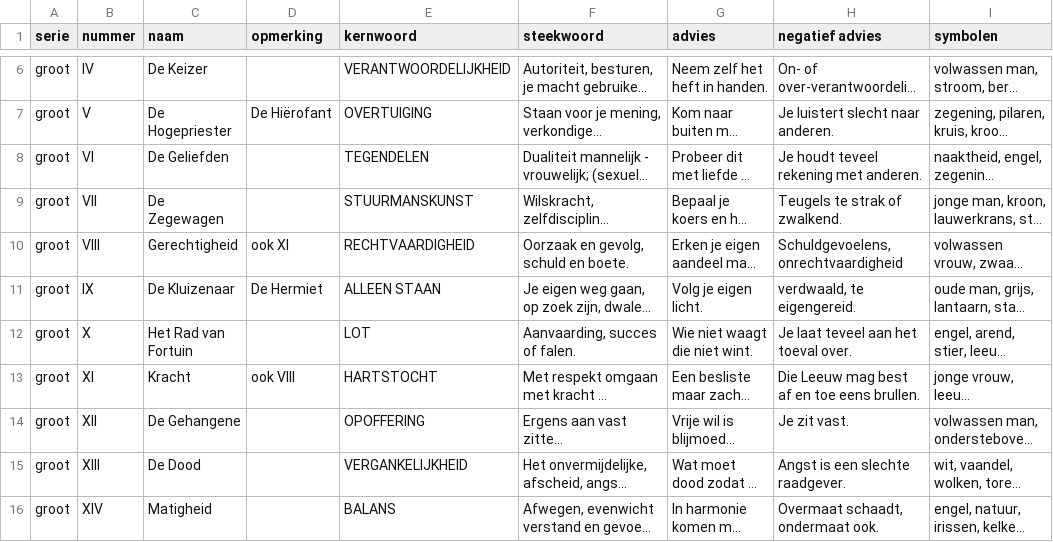
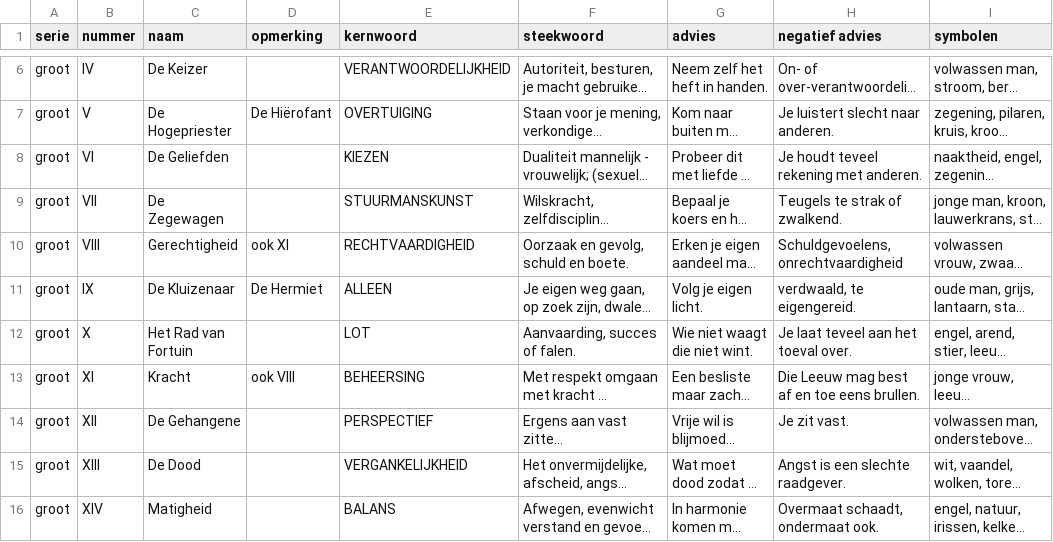
Before and after one commit to vrind-nl/tarot, a CSV file: kaarten.csv, drawn as a sheet; only a part is shown, gaps mark what is left out; long unchanged cells end in …; the diff covers the shown part only; the diff names each change by its address in the sheet, - before the commit and + after, or states it on an @@ line.

```diff
--- a/kaarten.csv
+++ b/kaarten.csv
-E8 (kernwoord): TEGENDELEN
+E8 (kernwoord): KIEZEN
-E11 (kernwoord): ALLEEN STAAN
+E11 (kernwoord): ALLEEN
-E13 (kernwoord): HARTSTOCHT
+E13 (kernwoord): BEHEERSING
-E14 (kernwoord): OPOFFERING
+E14 (kernwoord): PERSPECTIEF
```
Also changed, not shown: 60 edited cells elsewhere in this file, symboliek.csv, 9 other files.
